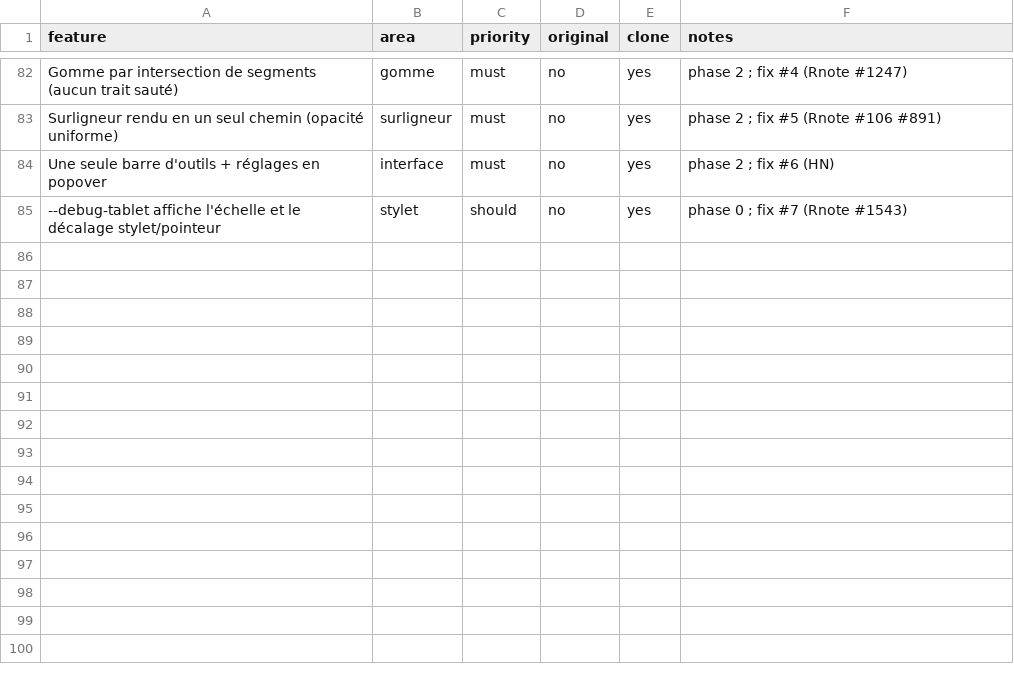
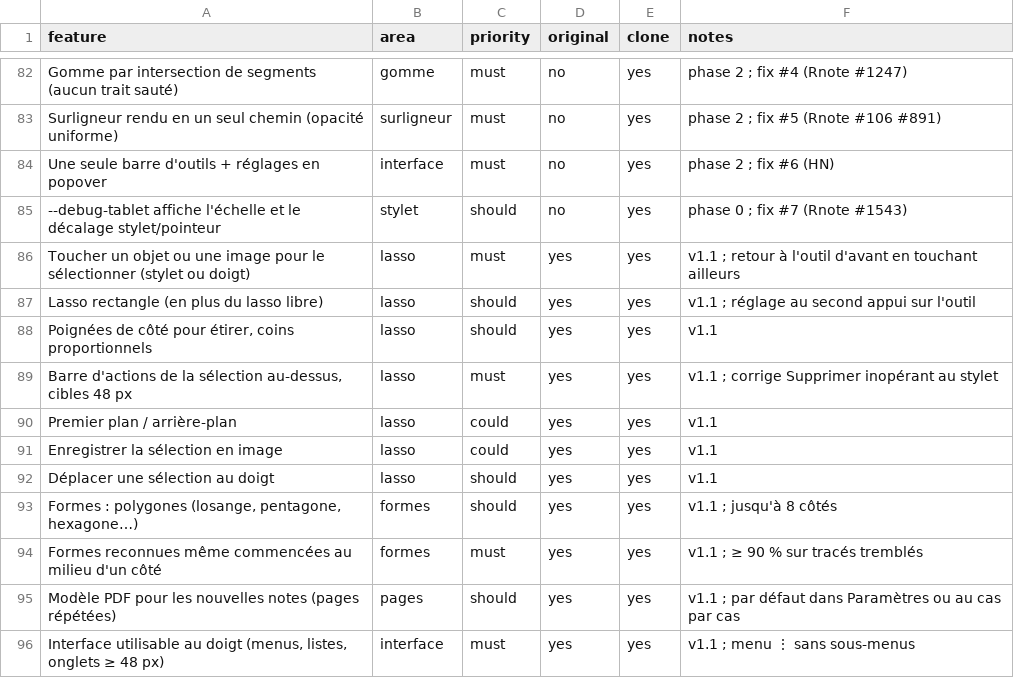
Before and after one commit to MaXelDev/fnote, a CSV file: docs/replica/features.csv, drawn as a sheet; only a part is shown, gaps mark what is left out.

```diff
--- a/docs/replica/features.csv
+++ b/docs/replica/features.csv
@@ -85 +85,12 @@ Une seule barre d'outils + réglages en popover,interface,must,no,yes,phase 2 ;
 --debug-tablet affiche l'échelle et le décalage stylet/pointeur,stylet,should,no,yes,phase 0 ; fix #7 (Rnote #1543)
+Toucher un objet ou une image pour le sélectionner (stylet ou doigt),lasso,must,yes,yes,v1.1 ; retour à l'outil d'avant en touchant ailleurs
+Lasso rectangle (en plus du lasso libre),lasso,should,yes,yes,v1.1 ; réglage au second appui sur l'outil
+"Poignées de côté pour étirer, coins proportionnels",lasso,should,yes,yes,v1.1
+"Barre d'actions de la sélection au-dessus, cibles 48 px",lasso,must,yes,yes,v1.1 ; corrige Supprimer inopérant au stylet
+Premier plan / arrière-plan,lasso,could,yes,yes,v1.1
+Enregistrer la sélection en image,lasso,could,yes,yes,v1.1
+Déplacer une sélection au doigt,lasso,should,yes,yes,v1.1
+"Formes : polygones (losange, pentagone, hexagone…)",formes,should,yes,yes,v1.1 ; jusqu'à 8 côtés
+Formes reconnues même commencées au milieu d'un côté,formes,must,yes,yes,v1.1 ; ≥ 90 % sur tracés tremblés
+Modèle PDF pour les nouvelles notes (pages répétées),pages,should,yes,yes,v1.1 ; par défaut dans Paramètres ou au cas par cas
+"Interface utilisable au doigt (menus, listes, onglets ≥ 48 px)",interface,must,yes,yes,v1.1 ; menu ⋮ sans sous-menus
```
Also changed, not shown: 2 other files.
